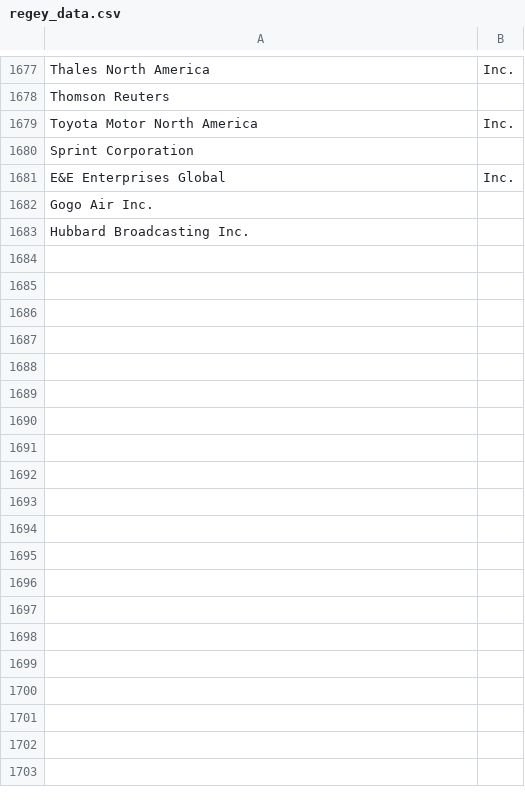
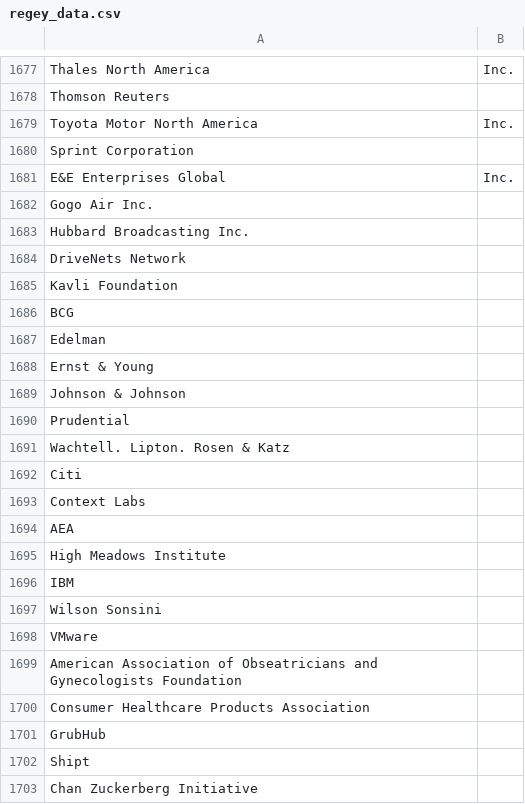
Before and after one commit to James-Fraser-Jones/regey_revenue, a CSV file: regey_data.csv, drawn as a sheet; only a part is shown, gaps mark what is left out; the diff covers the shown part only.

```diff
--- a/regey_data.csv
+++ b/regey_data.csv
@@ -1683 +1683,21 @@ Gogo Air Inc.
 Hubbard Broadcasting Inc.
+DriveNets Network
+Kavli Foundation
+BCG
+Edelman
+Ernst & Young
+Johnson & Johnson
+Prudential
+Wachtell. Lipton. Rosen & Katz
+Citi
+Context Labs
+AEA
+High Meadows Institute
+IBM
+Wilson Sonsini
+VMware
+American Association of Obseatricians and Gynecologists Foundation
+Consumer Healthcare Products Association
+GrubHub
+Shipt
+Chan Zuckerberg Initiative
```
Also changed, not shown: 71 added rows elsewhere in this file, regey_data_foundations.csv, 2 other files.
